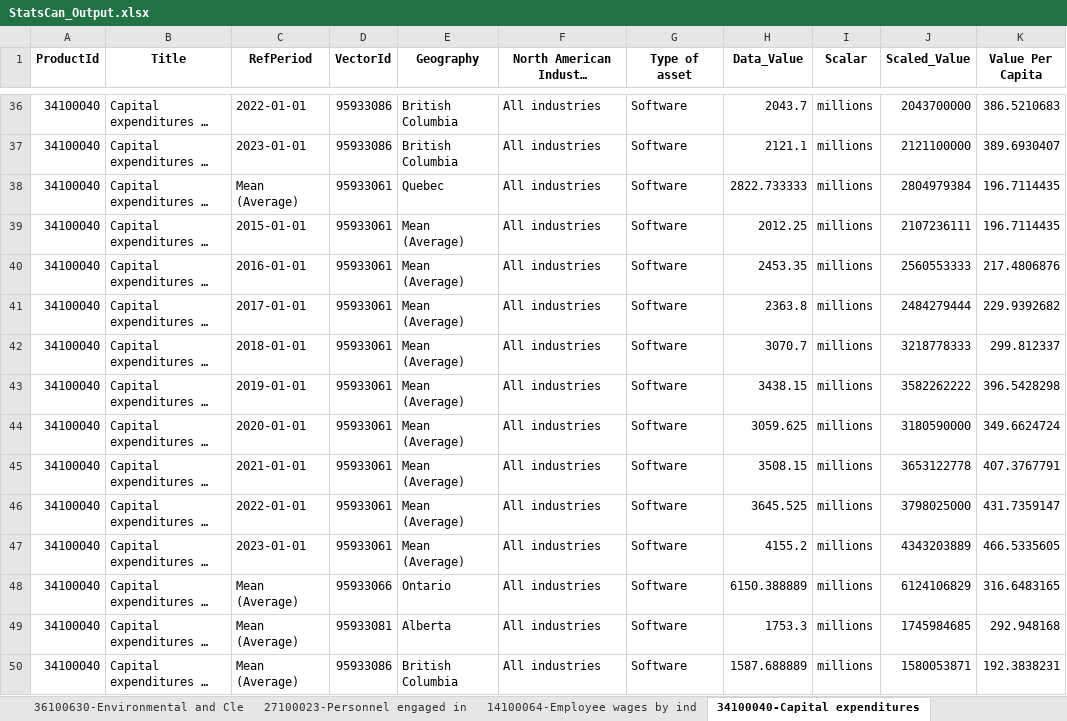
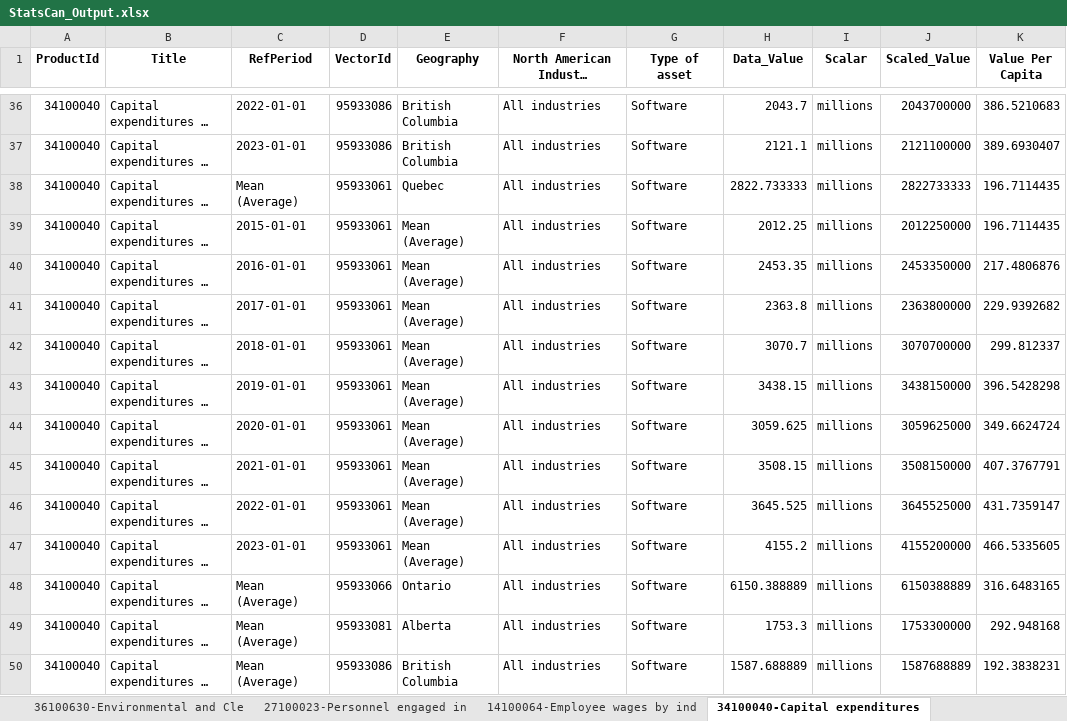
Before and after one commit to CPlutBC/Stats_Import, an Excel workbook: data/StatsCan_Output.xlsx, sheet 34100040-Capital expenditures, drawn as a sheet; only a part is shown, gaps mark what is left out; long unchanged cells end in …; values as stored, in another font and other column widths than the file's, no borders; the diff names each change by its address in the sheet, - before the commit and + after, or states it on an @@ line.

```diff
--- a/data/StatsCan_Output.xlsx (sheet 34100040-Capital expenditures)
+++ b/data/StatsCan_Output.xlsx (sheet 34100040-Capital expenditures)
-J38 (Scaled_Value): 2804979384
+J38 (Scaled_Value): 2822733333
-J39 (Scaled_Value): 2107236111
+J39 (Scaled_Value): 2012250000
-J40 (Scaled_Value): 2560553333
+J40 (Scaled_Value): 2453350000
-J41 (Scaled_Value): 2484279444
+J41 (Scaled_Value): 2363800000
-J42 (Scaled_Value): 3218778333
+J42 (Scaled_Value): 3070700000
-J43 (Scaled_Value): 3582262222
+J43 (Scaled_Value): 3438150000
-J44 (Scaled_Value): 3180590000
+J44 (Scaled_Value): 3059625000
-J45 (Scaled_Value): 3653122778
+J45 (Scaled_Value): 3508150000
-J46 (Scaled_Value): 3798025000
+J46 (Scaled_Value): 3645525000
-J47 (Scaled_Value): 4343203889
+J47 (Scaled_Value): 4155200000
-J48 (Scaled_Value): 6124106829
+J48 (Scaled_Value): 6150388889
-J49 (Scaled_Value): 1745984685
+J49 (Scaled_Value): 1753300000
-J50 (Scaled_Value): 1580053871
+J50 (Scaled_Value): 1587688889
```
Also changed, not shown: sheet Global variables, sheet 36100402-Gross domestic produc, sheet 36100222-Gross domestic produc, sheet 27100273-Gross domestic expend, sheet 36100630-Environmental and Cle, 7 other files.
